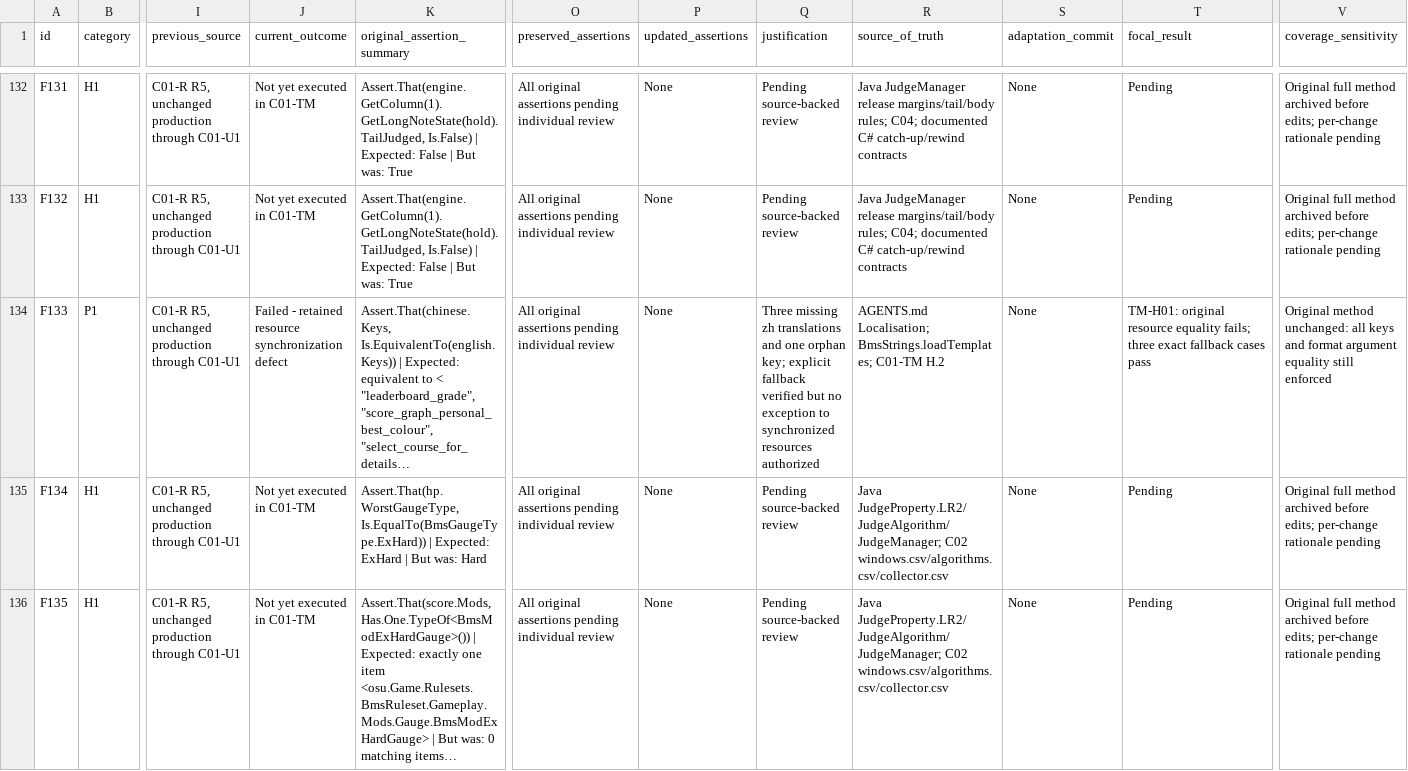
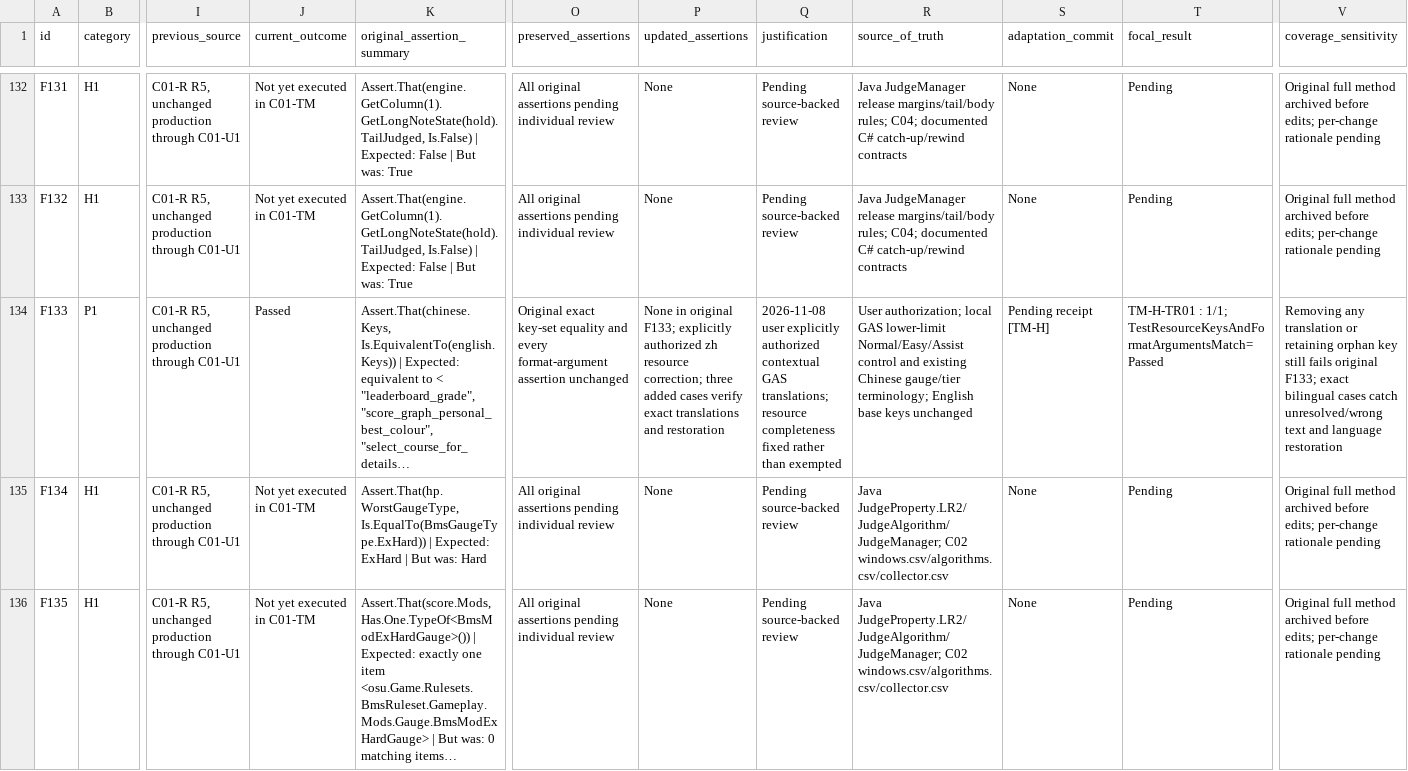
Before and after one commit to Sebaex/BmsRuleset, a CSV file: docs/lr2-certification/c01-reconciliation/test-modernization/TEST_MIGRATION_MATRIX.csv, drawn as a sheet; only a part is shown, gaps mark what is left out; long unchanged cells end in …; the diff names each change by its address in the sheet, - before the commit and + after, or states it on an @@ line.

Commit message:
fix(localisation): complete Chinese GAS settings and description [TM-H-TR]

```diff
--- a/docs/lr2-certification/c01-reconciliation/test-modernization/TEST_MIGRATION_MATRIX.csv
+++ b/docs/lr2-certification/c01-reconciliation/test-modernization/TEST_MIGRATION_MATRIX.csv
-J134 (current_outcome): Failed - retained resource synchronization defect
+J134 (current_outcome): Passed
-O134 (preserved_assertions): All original assertions pending individual review
+O134 (preserved_assertions): Original exact key-set equality and every format-argument assertion unchanged
-P134 (updated_assertions): None
+P134 (updated_assertions): None in original F133; explicitly authorized zh resource correction; three added cases verify exact translations and restoration
-Q134 (justification): Three missing zh translations and one orphan key; explicit fallback verified but no exception to synchronized resources authorized
+Q134 (justification): 2026-11-08 user explicitly authorized contextual GAS translations; resource completeness fixed rather than exempted
-R134 (source_of_truth): AGENTS.md Localisation; BmsStrings.loadTemplates; C01-TM H.2
+R134 (source_of_truth): User authorization; local GAS lower-limit Normal/Easy/Assist control and existing Chinese gauge/tier terminology; English base keys unchanged
-S134 (adaptation_commit): None
+S134 (adaptation_commit): Pending receipt [TM-H]
-T134 (focal_result): TM-H01: original resource equality fails; three exact fallback cases pass
+T134 (focal_result): TM-H-TR01 : 1/1; TestResourceKeysAndFormatArgumentsMatch=Passed
-V134 (coverage_sensitivity): Original method unchanged: all keys and format argument equality still enforced
+V134 (coverage_sensitivity): Removing any translation or retaining orphan key still fails original F133; exact bilingual cases catch unresolved/wrong text and language restoration
```
Also changed, not shown: 7 other files.
